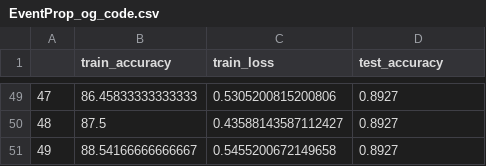
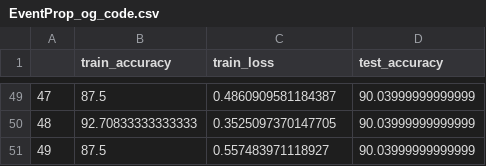
Before and after one commit to gr-jones/11-785_project, a CSV file: EventProp_og_code.csv, drawn as a sheet; only a part is shown, gaps mark what is left out; the diff covers the shown part only.

Commit message:
changed loss and data encode methods
- changed Grad Approx loss to be reciprocal of loss
- changed EventProp data encode to be 1- data instead of dat < 0.5
- New images created of network performance and training loss. These images are labelled as xxxx_updated

```diff
--- a/EventProp_og_code.csv
+++ b/EventProp_og_code.csv
@@ -49,3 +49,3 @@
-47,86.45833333333333,0.5305200815200806,0.8927
-48,87.5,0.43588143587112427,0.8927
-49,88.54166666666667,0.5455200672149658,0.8927
+47,87.5,0.4860909581184387,90.03999999999999
+48,92.70833333333333,0.3525097370147705,90.03999999999999
+49,87.5,0.557483971118927,90.03999999999999
```
Also changed, not shown: 132 edited cells elsewhere in this file, GradApprox.csv, 11 other files.
